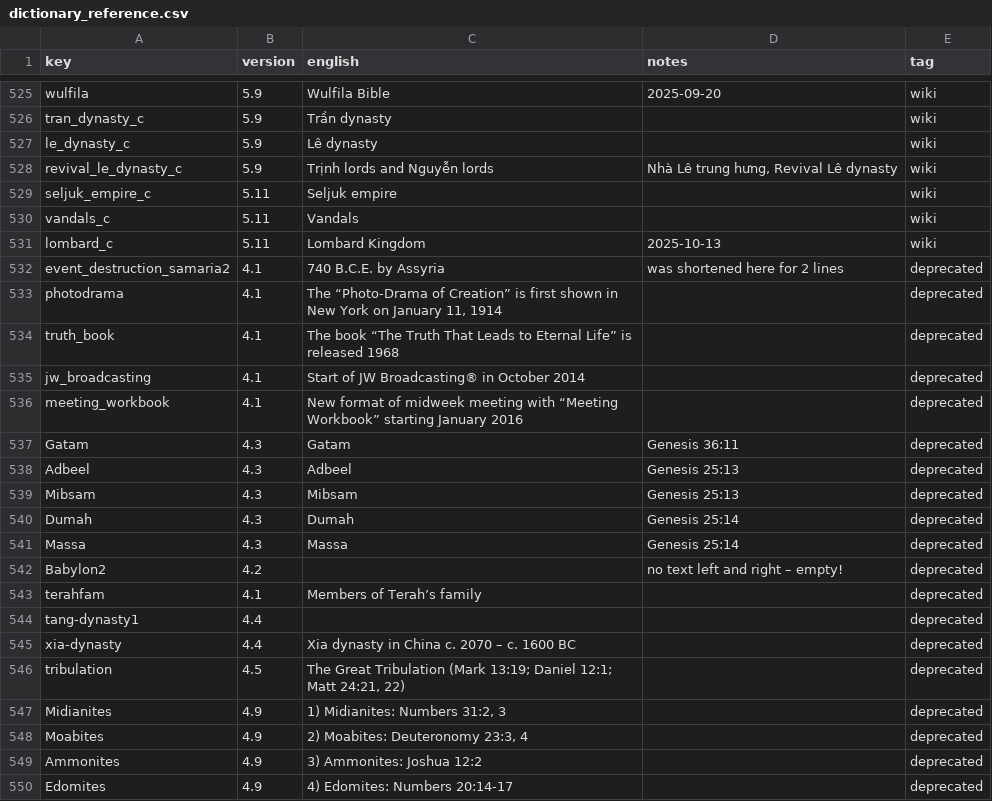
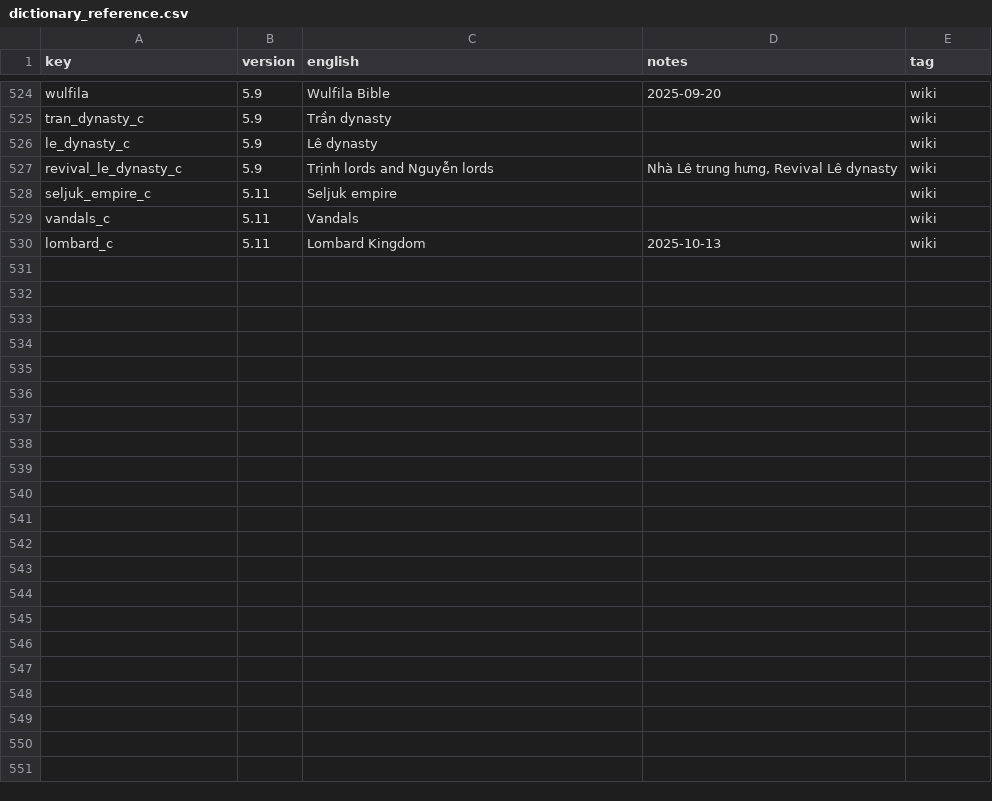
Before and after one commit to kreier/timeline, a CSV file: db/dictionary_reference.csv, drawn as a sheet; only a part is shown, gaps mark what is left out; removed rows and columns are numbered as before the commit, all else as after; the diff covers the shown part only; the diff names each change by its address in the sheet, - before the commit and + after, or states it on an @@ line.

```diff
--- a/db/dictionary_reference.csv
+++ b/db/dictionary_reference.csv
-row 532: event_destruction_samaria2 | 4.1 | 740 B.C.E. by Assyria | was shortened here for 2 lines | deprecated
-row 533: photodrama | 4.1 | The “Photo-Drama of Creation” is first shown in New York on January 11, 1914 |  | deprecated
-row 534: truth_book | 4.1 | The book “The Truth That Leads to Eternal Life” is released 1968 |  | deprecated
-row 535: jw_broadcasting | 4.1 | Start of JW Broadcasting® in October 2014 |  | deprecated
-row 536: meeting_workbook | 4.1 | New format of midweek meeting with “Meeting Workbook” starting January 2016 |  | deprecated
-row 537: Gatam | 4.3 | Gatam | Genesis 36:11 | deprecated
-row 538: Adbeel | 4.3 | Adbeel | Genesis 25:13 | deprecated
-row 539: Mibsam | 4.3 | Mibsam | Genesis 25:13 | deprecated
-row 540: Dumah | 4.3 | Dumah | Genesis 25:14 | deprecated
-row 541: Massa | 4.3 | Massa | Genesis 25:14 | deprecated
-row 542: Babylon2 | 4.2 |  | no text left and right – empty! | deprecated
-row 543: terahfam | 4.1 | Members of Terah’s family |  | deprecated
-row 544: tang-dynasty1 | 4.4 |  |  | deprecated
-row 545: xia-dynasty | 4.4 | Xia dynasty in China c. 2070 – c. 1600 BC |  | deprecated
-row 546: tribulation | 4.5 | The Great Tribulation (Mark 13:19; Daniel 12:1; Matt 24:21, 22) |  | deprecated
-row 547: Midianites | 4.9 | 1) Midianites: Numbers 31:2, 3 |  | deprecated
-row 548: Moabites | 4.9 | 2) Moabites: Deuteronomy 23:3, 4 |  | deprecated
-row 549: Ammonites | 4.9 | 3) Ammonites: Joshua 12:2 |  | deprecated
-row 550: Edomites | 4.9 | 4) Edomites: Numbers 20:14-17 |  | deprecated
```
Also changed, not shown: 1 added row, 15 removed rows and 6 moved rows elsewhere in this file, db/dictionary_en.csv, db/internal_keys.csv, 2 other files.
